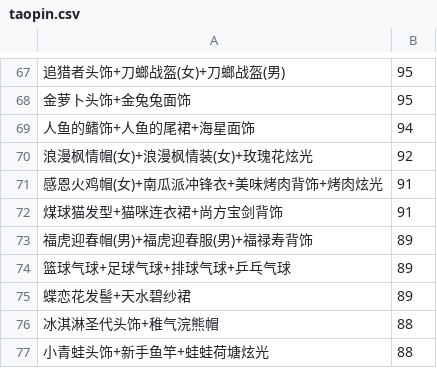
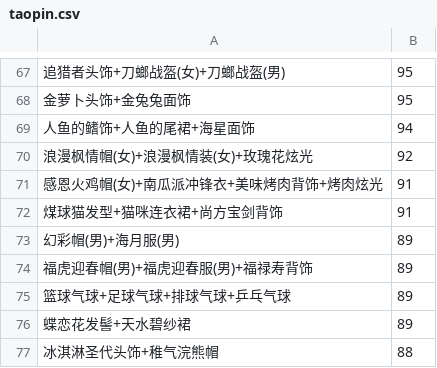
Before and after one commit to amimibear/KartRider, a CSV file: PinJian/taopin.csv, drawn as a sheet; only a part is shown, gaps mark what is left out; the shorter side is filled out with more unchanged rows; the diff names each change by its address in the sheet, - before the commit and + after, or states it on an @@ line.

```diff
--- a/PinJian/taopin.csv
+++ b/PinJian/taopin.csv
+row 73: 幻彩帽(男)+海月服(男) | 89
```
Also changed, not shown: PinJian/danpin.csv, 4 other files.
